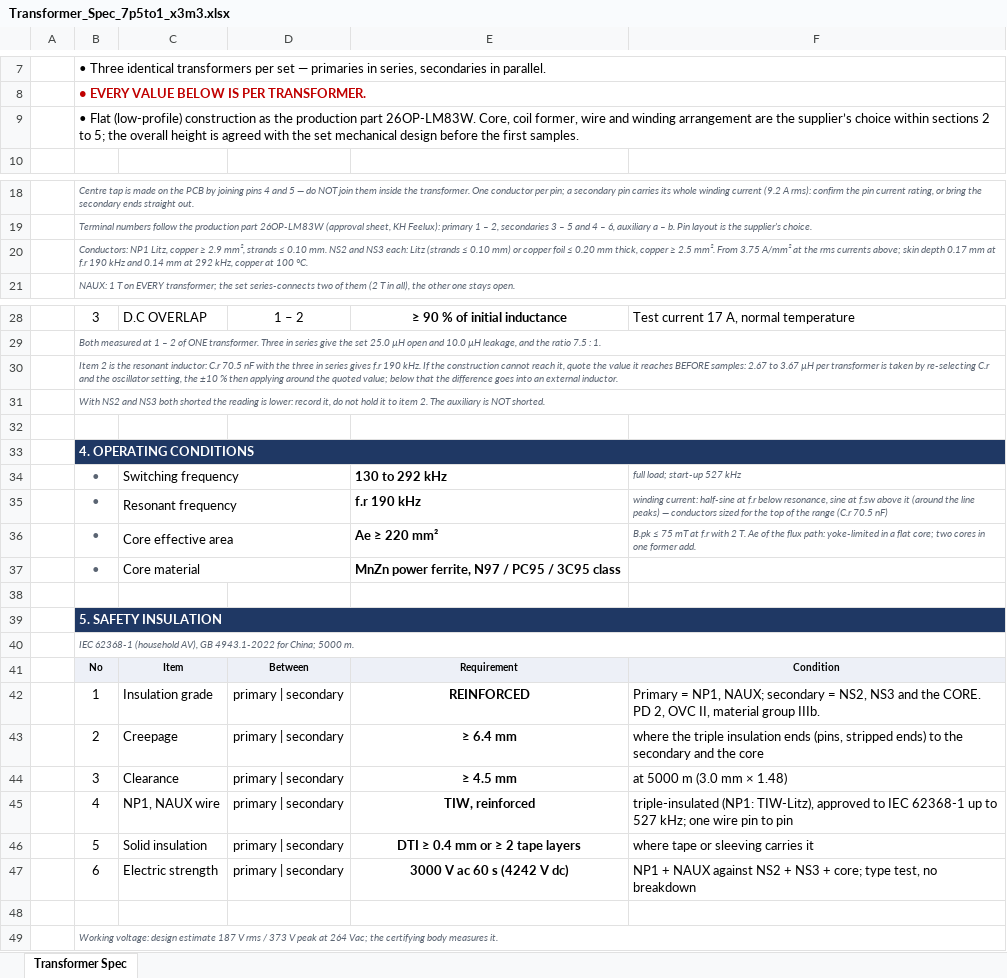
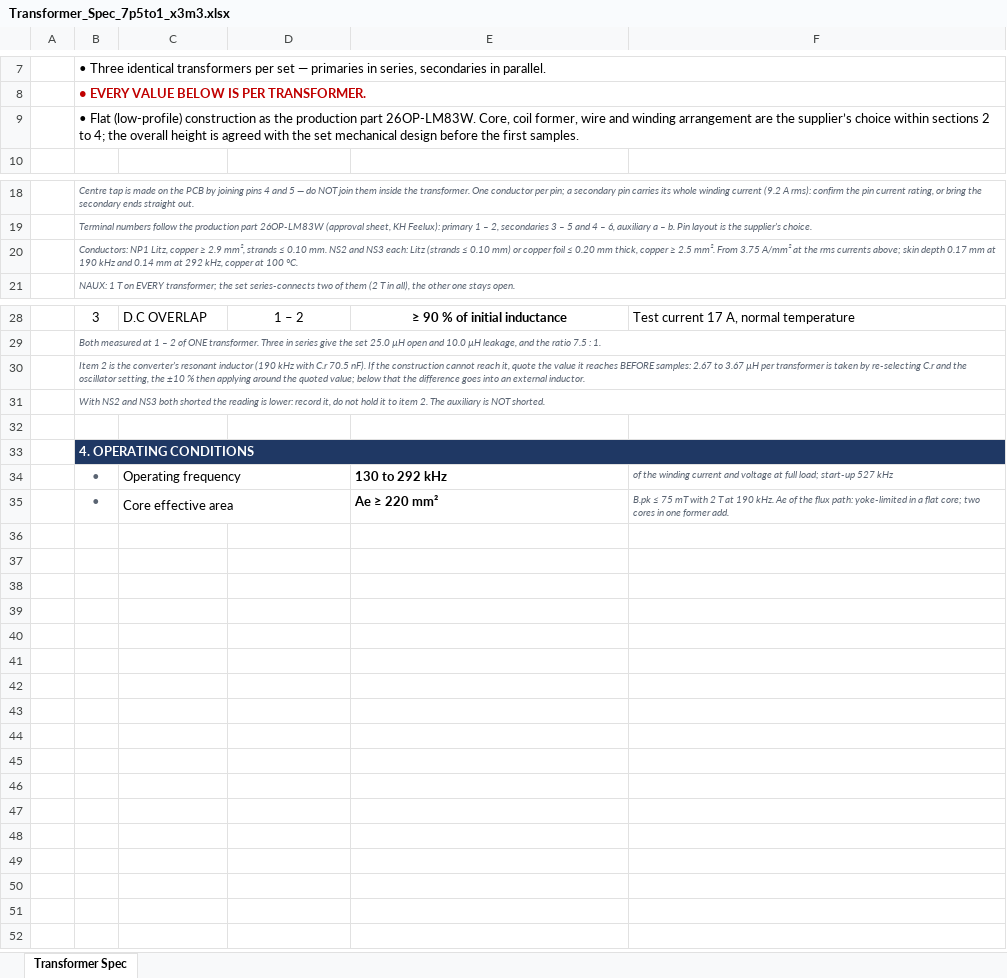
Before and after one commit to yohan924-ops/L6790A-Single-Stage-PFC-LLC-Converter, an Excel workbook: Calculation Excel Sheet/variants/Transformer_Spec_7p5to1_x3m3.xlsx, sheet Transformer Spec, drawn as a sheet; only a part is shown, gaps mark what is left out; values as stored, in another font and other column widths than the file's, no borders; removed rows and columns are numbered as before the commit, all else as after; the diff names each change by its address in the sheet, - before the commit and + after, or states it on an @@ line.

```diff
--- a/Calculation Excel Sheet/variants/Transformer_Spec_7p5to1_x3m3.xlsx (sheet Transformer Spec)
+++ b/Calculation Excel Sheet/variants/Transformer_Spec_7p5to1_x3m3.xlsx (sheet Transformer Spec)
-B9: …2 to 5; the overall…
+B9: …2 to 4; the overall…
-B20: …mm at f.r 190 kHz…
+B20: …mm at 190 kHz…
-B30: …is the resonant inductor: C.r 70.5 nF with the three in series gives f.r 190 kHz. If the…
+B30: …is the converter’s resonant inductor (190 kHz with C.r 70.5 nF). If the…
-C34: Switching frequency
+C34: Operating frequency
-F34: full load;…
+F34: of the winding current and voltage at full load;…
-row 35:  | • | Resonant frequency |  | f.r 190 kHz | winding current: half-sine at f.r below resonance, sine at f.sw above it (around the line peaks) — conductors sized for the top of the range (C.r 70.5 nF)
-F35: …75 mT at f.r with 2 T. Ae of…
+F35: …75 mT with 2 T at 190 kHz. Ae of…
-row 37:  | • | Core material |  | MnZn power ferrite, N97 / PC95 / 3C95 class
-row 38: (empty)
-row 39:  | 5. SAFETY INSULATION
-row 40:  | IEC 62368-1 (household AV), GB 4943.1-2022 for China; 5000 m.
-row 41:  | No | Item | Between | Requirement | Condition
-row 42:  | 1 | Insulation grade | primary | secondary | REINFORCED | Primary = NP1, NAUX; secondary = NS2, NS3 and the CORE. PD 2, OVC II, material group IIIb.
-row 43:  | 2 | Creepage | primary | secondary | ≥ 6.4 mm | where the triple insulation ends (pins, stripped ends) to the secondary and the core
-row 44:  | 3 | Clearance | primary | secondary | ≥ 4.5 mm | at 5000 m (3.0 mm × 1.48)
-row 45:  | 4 | NP1, NAUX wire | primary | secondary | TIW, reinforced | triple-insulated (NP1: TIW-Litz), approved to IEC 62368-1 up to 527 kHz; one wire pin to pin
-row 46:  | 5 | Solid insulation | primary | secondary | DTI ≥ 0.4 mm or ≥ 2 tape layers | where tape or sleeving carries it
-row 47:  | 6 | Electric strength | primary | secondary | 3000 V ac 60 s (4242 V dc) | NP1 + NAUX against NS2 + NS3 + core; type test, no breakdown
-row 48: (empty)
-row 49:  | Working voltage: design estimate 187 V rms / 373 V peak at 264 Vac; the certifying body measures it.
```
Also changed, not shown: 4 other files.
